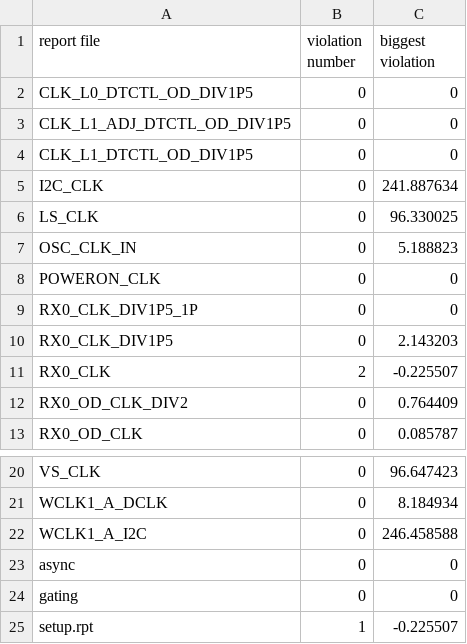
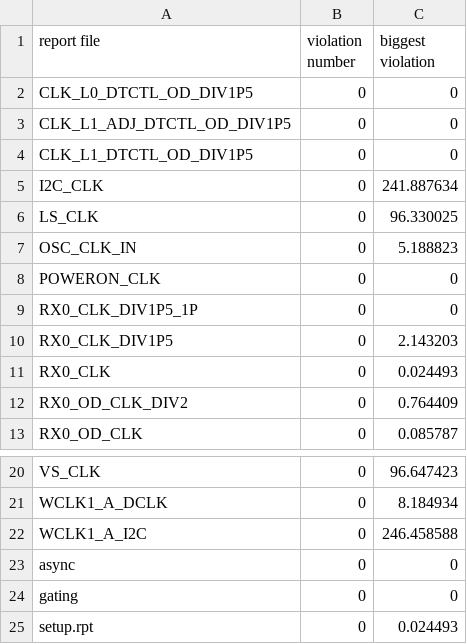
Before and after one commit to ymzhuuuuufz0313l/team-share-public, a CSV file: synthesis-integration-flow-guide/server-reports/postpt_summary/POST_PT_1P/wc_cbest_125_setup.csv, drawn as a sheet; only a part is shown, gaps mark what is left out.

```diff
--- a/synthesis-integration-flow-guide/server-reports/postpt_summary/POST_PT_1P/wc_cbest_125_setup.csv
+++ b/synthesis-integration-flow-guide/server-reports/postpt_summary/POST_PT_1P/wc_cbest_125_setup.csv
@@ -10,3 +10,3 @@ RX0_CLK_DIV1P5_1P,0,0
 RX0_CLK_DIV1P5,0,2.143203
-RX0_CLK,2,-0.225507
+RX0_CLK,0,0.024493
 RX0_OD_CLK_DIV2,0,0.764409
@@ -24,2 +24,2 @@ async,0,0
 gating,0,0
-setup.rpt,1,-0.225507
+setup.rpt,0,0.024493
```
Also changed, not shown: synthesis-integration-flow-guide/server-reports/postpt_summary/POST_PT_1P/lt_cbest_m40_setup.csv, synthesis-integration-flow-guide/server-reports/postpt_summary/POST_PT_1P/lt_typical_m40_setup.csv, 8 other files.
